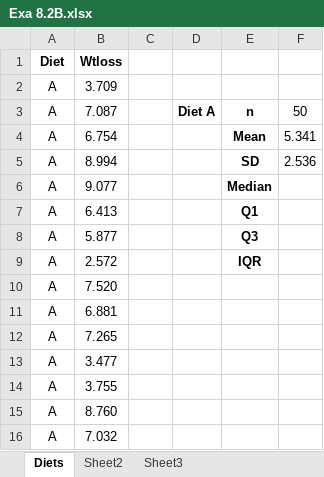
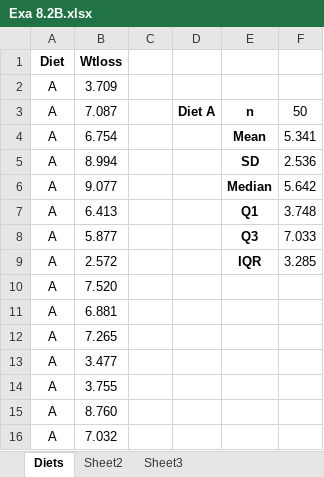
Before and after one commit to indrad123/researchmethodology, an Excel workbook: Unit 8/Unit 8 Examples - Workbooks-20231019/Exa 8.2B.xlsx, sheet Diets, drawn as a sheet; only a part is shown; values as stored, in another font and other column widths than the file's, no borders; the diff names each change by its address in the sheet, - before the commit and + after, or states it on an @@ line.

```diff
--- a/Unit 8/Unit 8 Examples - Workbooks-20231019/Exa 8.2B.xlsx (sheet Diets)
+++ b/Unit 8/Unit 8 Examples - Workbooks-20231019/Exa 8.2B.xlsx (sheet Diets)
-F6: (empty)
+F6: 5.642
-F7: (empty)
+F7: 3.748
-F8: (empty)
+F8: 7.033
-F9: (empty)
+F9: 3.285
```
Also changed, not shown: Unit 8/Unit 8 Examples - Workbooks-20231019/Exa 8.1B.xlsx, Unit 9/Unit 9 Examples - Workbooks-20231019/Exa 9.3B.xlsx, 3 other files.
